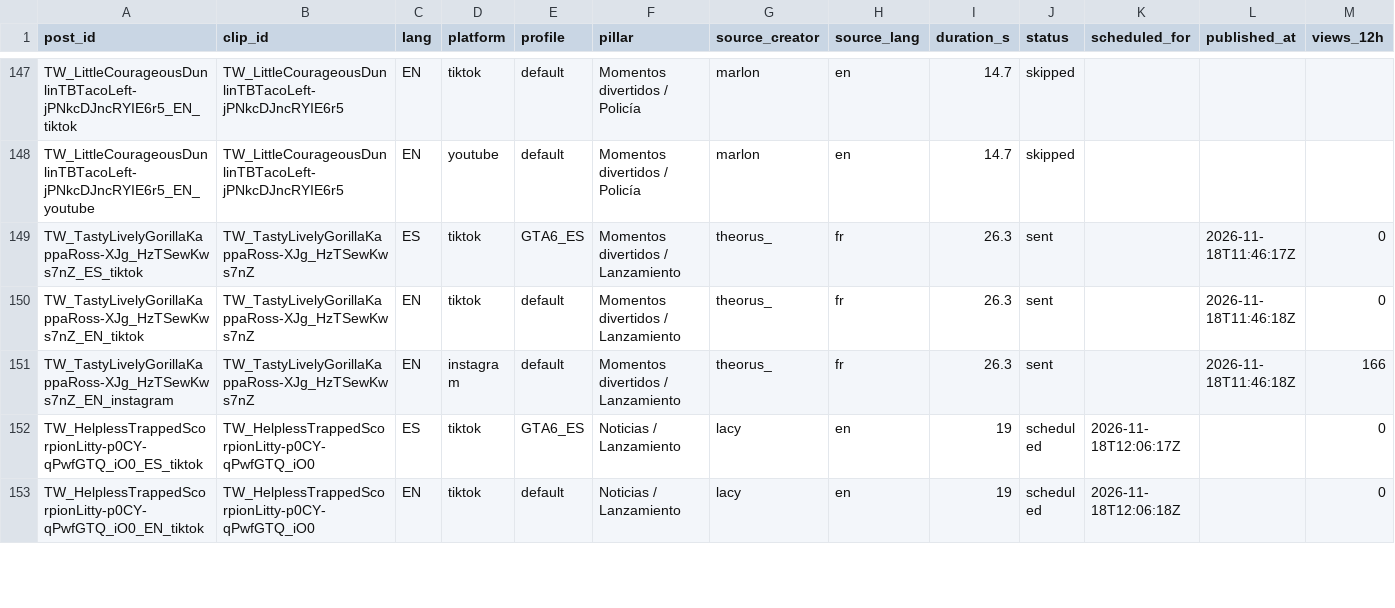
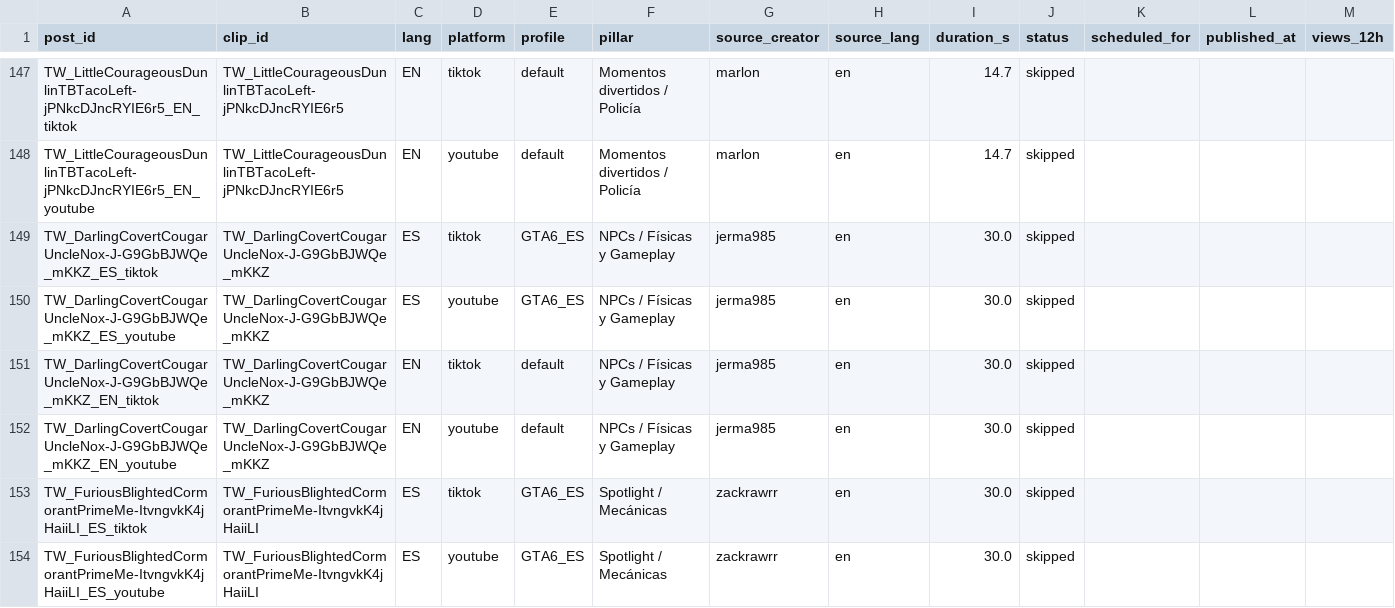
Before and after one commit to ty2mcdwdhw-hash/okx-proxy, a CSV file: GTA6_AUTO_CLIPPER/scoreboard.csv, drawn as a sheet; only a part is shown, gaps mark what is left out; the shorter side is filled out with more unchanged rows; rows hold the shown columns only; the diff covers the shown part only; the diff names each change by its address in the sheet, - before the commit and + after, or states it on an @@ line.

```diff
--- a/GTA6_AUTO_CLIPPER/scoreboard.csv
+++ b/GTA6_AUTO_CLIPPER/scoreboard.csv
+row 149: TW_DarlingCovertCougarUncleNox-J-G9GbBJWQe_mKKZ_ES_tiktok | TW_DarlingCovertCougarUncleNox-J-G9GbBJWQe_mKKZ | ES | tiktok | GTA6_ES | NPCs / Físicas y Gameplay | jerma985 | en | 30.0 | skipped
+row 150: TW_DarlingCovertCougarUncleNox-J-G9GbBJWQe_mKKZ_ES_youtube | TW_DarlingCovertCougarUncleNox-J-G9GbBJWQe_mKKZ | ES | youtube | GTA6_ES | NPCs / Físicas y Gameplay | jerma985 | en | 30.0 | skipped
+row 151: TW_DarlingCovertCougarUncleNox-J-G9GbBJWQe_mKKZ_EN_tiktok | TW_DarlingCovertCougarUncleNox-J-G9GbBJWQe_mKKZ | EN | tiktok | default | NPCs / Físicas y Gameplay | jerma985 | en | 30.0 | skipped
+row 152: TW_DarlingCovertCougarUncleNox-J-G9GbBJWQe_mKKZ_EN_youtube | TW_DarlingCovertCougarUncleNox-J-G9GbBJWQe_mKKZ | EN | youtube | default | NPCs / Físicas y Gameplay | jerma985 | en | 30.0 | skipped
+row 153: TW_FuriousBlightedCormorantPrimeMe-ItvngvkK4jHaiiLI_ES_tiktok | TW_FuriousBlightedCormorantPrimeMe-ItvngvkK4jHaiiLI | ES | tiktok | GTA6_ES | Spotlight / Mecánicas | zackrawrr | en | 30.0 | skipped
+row 154: TW_FuriousBlightedCormorantPrimeMe-ItvngvkK4jHaiiLI_ES_youtube | TW_FuriousBlightedCormorantPrimeMe-ItvngvkK4jHaiiLI | ES | youtube | GTA6_ES | Spotlight / Mecánicas | zackrawrr | en | 30.0 | skipped
```
Also changed, not shown: 11 added rows, 3 moved rows and 16 edited cells elsewhere in this file, 52 other files.
